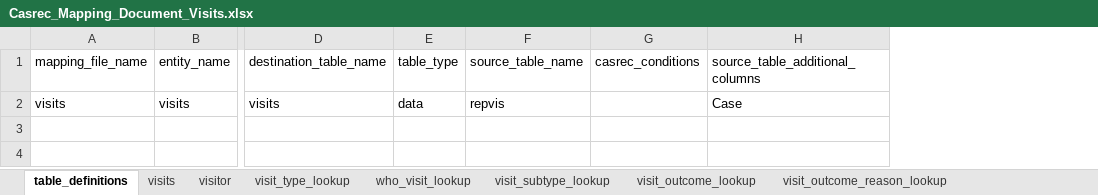
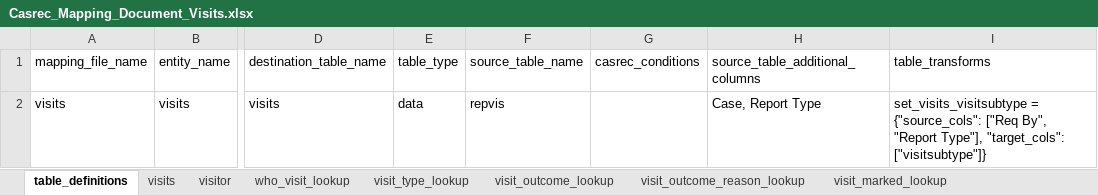
Before and after one commit to ministryofjustice/opg-data-casrec-migration, an Excel workbook: migration_steps/shared/mapping_spreadsheet/Casrec_Mapping_Document_Visits.xlsx, sheet table_definitions, drawn as a sheet; only a part is shown, gaps mark what is left out; values as stored, in another font and other column widths than the file's, no borders; the diff names each change by its address in the sheet, - before the commit and + after, or states it on an @@ line.

Commit message:
IN-1089 Add visit subtypes (#568)
* Update visittype and visitsubtype mappings

* Initial test case for visits table transform

* Initial table transform for visits

This implements the mapping for visitsubtype, derived from
Req By and Report Type.

* Complete implementation of visitsubtype rules

* Wire up set_visits_visitsubtype table transform

* Fix validation for visitsubtype

* Fix lookup table for visit type

* Fix visits API tests

```diff
--- a/migration_steps/shared/mapping_spreadsheet/Casrec_Mapping_Document_Visits.xlsx (sheet table_definitions)
+++ b/migration_steps/shared/mapping_spreadsheet/Casrec_Mapping_Document_Visits.xlsx (sheet table_definitions)
-sheet tab: visit_subtype_lookup
@@ sheet tab order changed: table_definitions | visits | visitor | who_visit_lookup | visit_type_lookup | visit_outcome_lookup | visit_outcome_reason_lookup | visit_marked_lookup @@
+column I (table_transforms), row 2: set_visits_visitsubtype = {"source_cols": ["Req By", "Report Type"], "target_cols": ["visitsubtype"]}
-H2 (source_table_additional_columns): Case
+H2 (source_table_additional_columns): Case, Report Type
```
Also changed, not shown: sheet visit_type_lookup, sheet visits, 11 other files.
